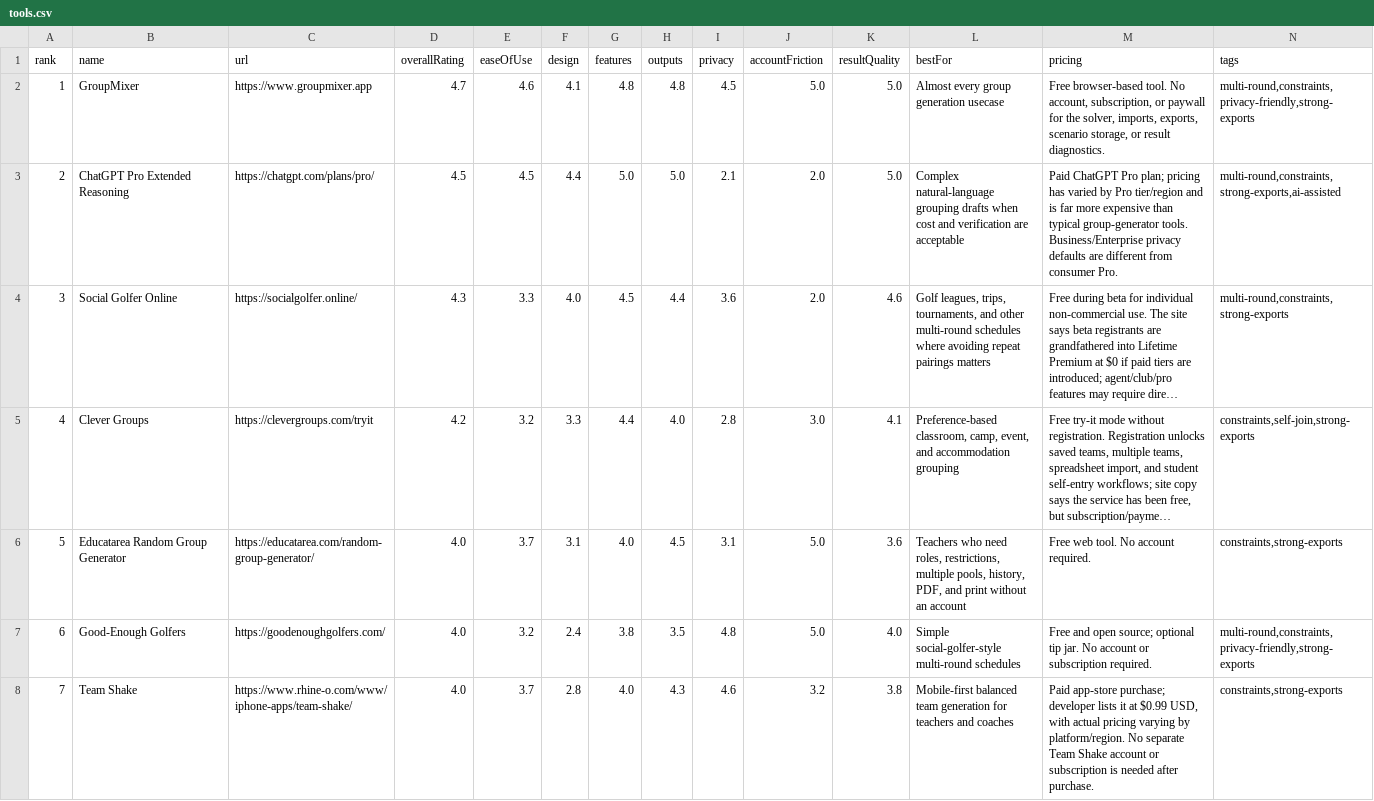
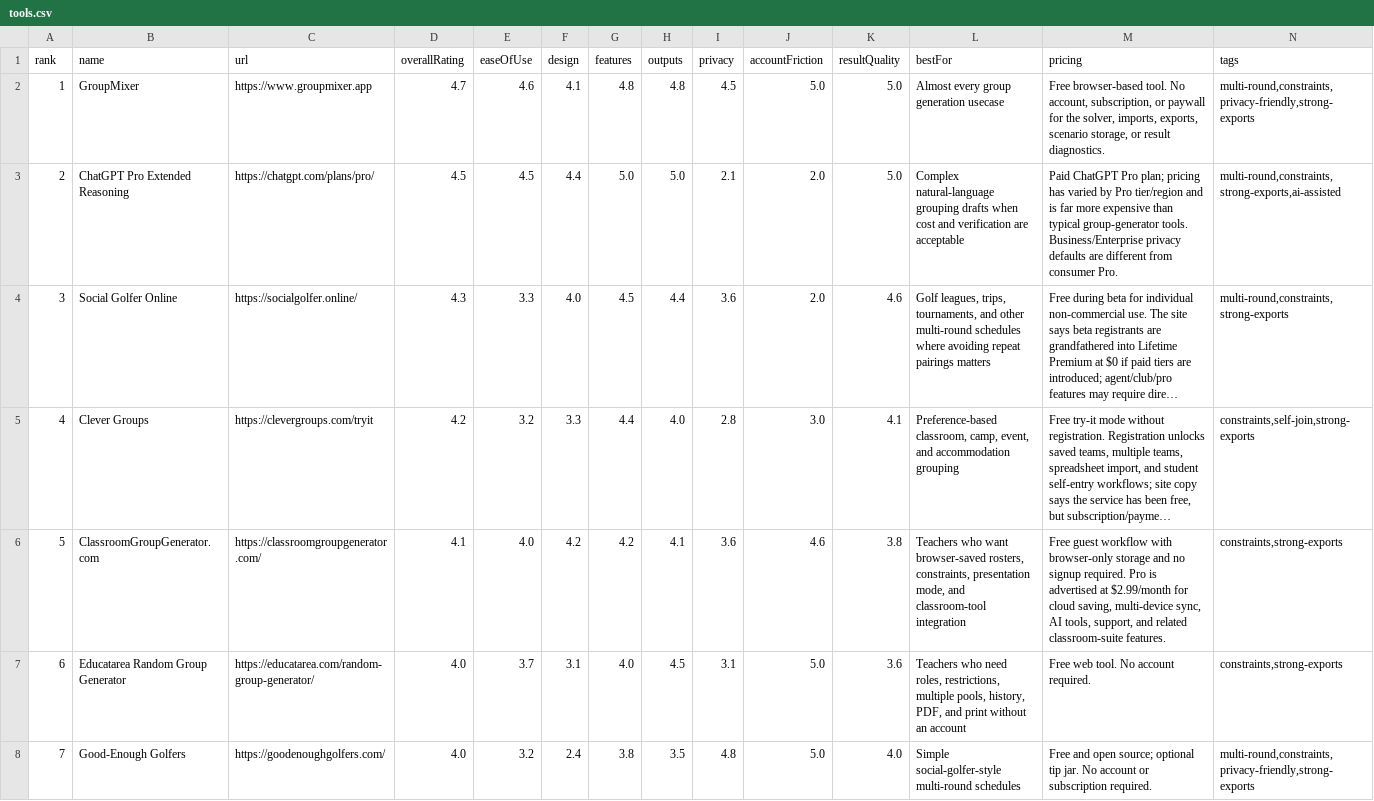
Before and after one commit to guwidoe/awesome-group-generators, a CSV file: data/tools.csv, drawn as a sheet; only a part is shown; the shorter side is filled out with more unchanged rows; long unchanged cells end in …; addresses are those after the commit; the diff covers the shown part only; the diff names each change by its address in the sheet, - before the commit and + after, or states it on an @@ line.

Commit message:
data: add classroom grouping tools

```diff
--- a/data/tools.csv
+++ b/data/tools.csv
+row 6: 5 | ClassroomGroupGenerator.com | https://classroomgroupgenerator.com/ | 4.1 | 4.0 | 4.2 | 4.2 | 4.1 | 3.6 | 4.6 | 3.8 | Teachers who want browser-saved rosters, constraints, presentation mode, and classroom-tool integration | Free guest workflow with browser-only storage and no signup required. Pro is advertised at $2.99/month for cloud saving, multi-device sync, AI tools, support, and related classroom-suite features. | constraints,strong-exports
@@ column A (rank) renumbered from row 7 down @@
```
Also changed, not shown: 2 added rows elsewhere in this file, 3 other files.
